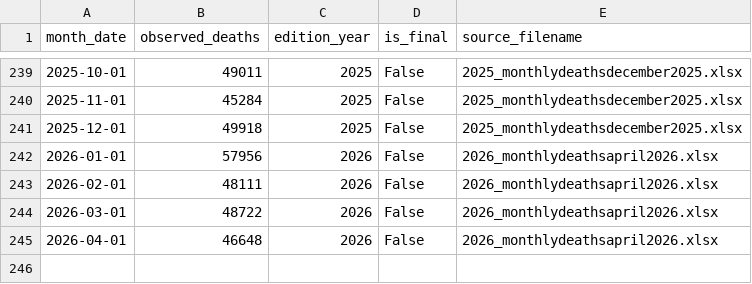
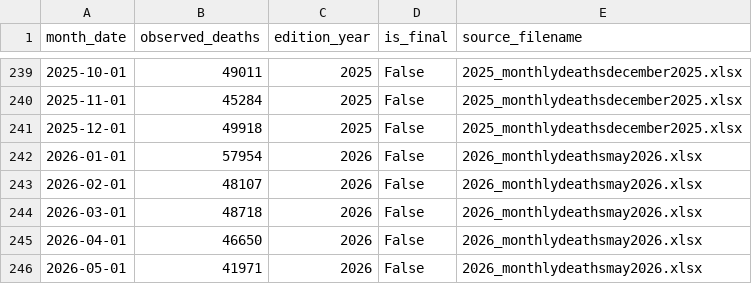
Before and after one commit to DiogoRibeiro7/ons-mortality-counterfactual, a CSV file: data/processed/england_wales_monthly_deaths.csv, drawn as a sheet; only a part is shown, gaps mark what is left out.

```diff
--- a/data/processed/england_wales_monthly_deaths.csv
+++ b/data/processed/england_wales_monthly_deaths.csv
@@ -241,5 +241,6 @@ month_date,observed_deaths,edition_year,is_final,source_filename
 2025-12-01,49918,2025,False,2025_monthlydeathsdecember2025.xlsx
-2026-01-01,57956,2026,False,2026_monthlydeathsapril2026.xlsx
-2026-02-01,48111,2026,False,2026_monthlydeathsapril2026.xlsx
-2026-03-01,48722,2026,False,2026_monthlydeathsapril2026.xlsx
-2026-04-01,46648,2026,False,2026_monthlydeathsapril2026.xlsx
+2026-01-01,57954,2026,False,2026_monthlydeathsmay2026.xlsx
+2026-02-01,48107,2026,False,2026_monthlydeathsmay2026.xlsx
+2026-03-01,48718,2026,False,2026_monthlydeathsmay2026.xlsx
+2026-04-01,46650,2026,False,2026_monthlydeathsmay2026.xlsx
+2026-05-01,41971,2026,False,2026_monthlydeathsmay2026.xlsx
```
Also changed, not shown: data/processed/england_wales_weekly_age_deaths.csv, 17 other files.
